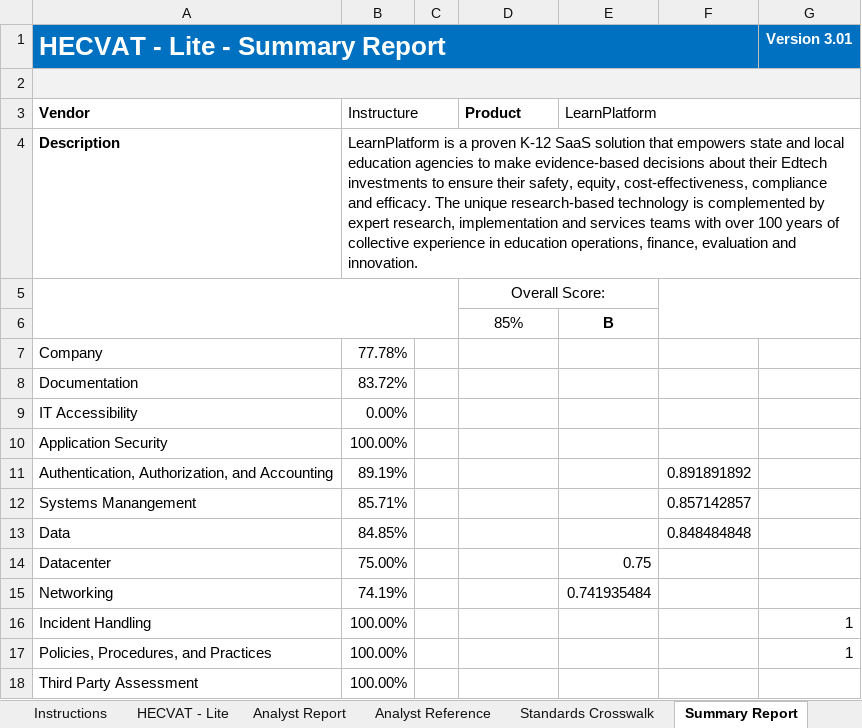
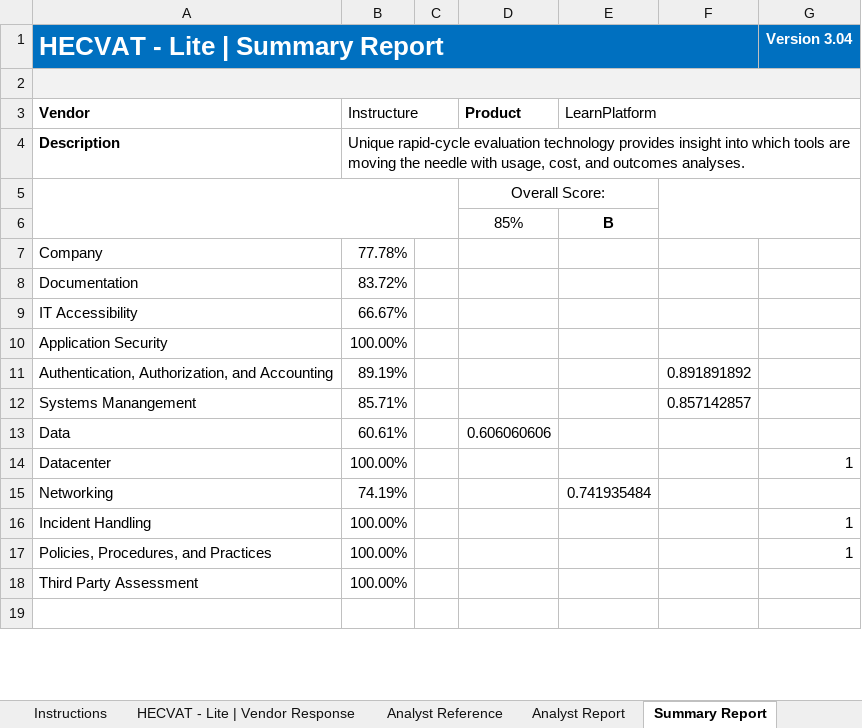
Before and after one commit to instructure/instructure-compliance-packages, an Excel workbook: LearnPlatform/LearnPlatform HECVAT Lite.xlsx, sheet Summary Report, drawn as a sheet; only a part is shown; the shorter side is filled out with more unchanged rows; values as stored, in another font and other column widths than the file's, no borders; charts and pictures and conditional formats not drawn; the diff covers the shown part only; the diff names each change by its address in the sheet, - before the commit and + after, or states it on an @@ line.

```diff
--- a/LearnPlatform/LearnPlatform HECVAT Lite.xlsx (sheet Summary Report)
+++ b/LearnPlatform/LearnPlatform HECVAT Lite.xlsx (sheet Summary Report)
-sheet tab: HECVAT - Lite
+sheet tab: HECVAT - Lite | Vendor Response
@@ sheet tab order changed: Instructions | HECVAT - Lite | Vendor Response | Analyst Reference | Analyst Report | Summary Report @@
-A1 (Vendor): HECVAT - Lite - Summary Report
+A1 (Vendor): HECVAT - Lite | Summary Report
-G1: Version 3.01
+G1: Version 3.04
-B2:G2 fill: none
+B2:G2 fill: #F2F2F2
-B4 (Instructure): LearnPlatform is a proven K-12 SaaS solution that empowers state and local education agencies to make evidence-based decisions about their Edtech investments to ensure their safety, equity, cost-effectiveness, compliance and efficacy. The unique research-based technology is complemented by expert research, implementation and services teams with over 100 years of collective experience in education operations, finance, evaluation and innovation.
+B4 (Instructure): Unique rapid-cycle evaluation technology provides insight into which tools are moving the needle with usage, cost, and outcomes analyses.
-B9 (Instructure): 0.00%
+B9 (Instructure): 66.67%
-B13 (Instructure): 84.85%
+B13 (Instructure): 60.61%
-D13 (Product): (empty)
+D13 (Product): 0.606060606
-F13: 0.848484848
+F13: (empty)
-B14 (Instructure): 75.00%
+B14 (Instructure): 100.00%
-E14 (LearnPlatform): 0.75
+E14 (LearnPlatform): (empty)
-G14: (empty)
+G14: 1
```
Also changed, not shown: 1 removed row, 3 edited cells and cell formats elsewhere in this sheet, sheet Analyst Report, sheet HECVAT - Lite | Vendor Response, sheet Analyst Reference, sheet Instructions, sheet ChangeLog, sheet Standards Crosswalk, 1 more sheet, other sheet tabs, formulas that keep their value, charts or pictures.
